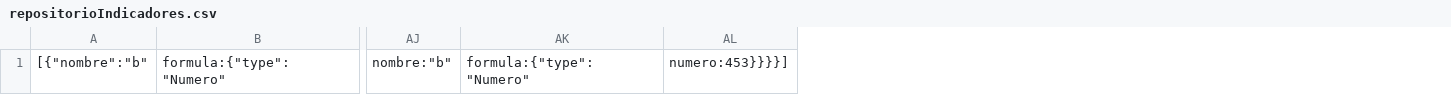
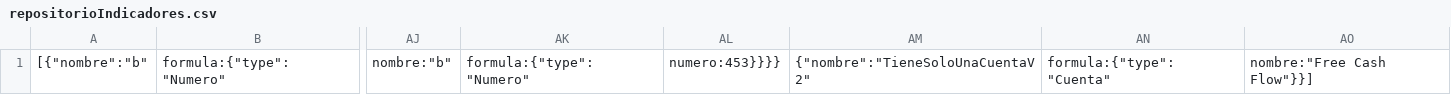
Before and after one commit to SLDG1297/TP-DDS-2017, a CSV file: TPA/repositorioIndicadores.csv, drawn as a sheet; only a part is shown, gaps mark what is left out; removed rows and columns are numbered as before the commit, all else as after; the diff names each change by its address in the sheet, - before the commit and + after, or states it on an @@ line.

```diff
--- a/TPA/repositorioIndicadores.csv
+++ b/TPA/repositorioIndicadores.csv
-column AL, row 1: numero:453}}}}]
+column AL, row 1: numero:453}}}}
+column AM, row 1: {"nombre":"TieneSoloUnaCuentaV2"
+column AN, row 1: formula:{"type":"Cuenta"
+column AO, row 1: nombre:"Free Cash Flow"}}]
```
Also changed, not shown: TPA/cuentitasDeHector.csv, 2 other files.
